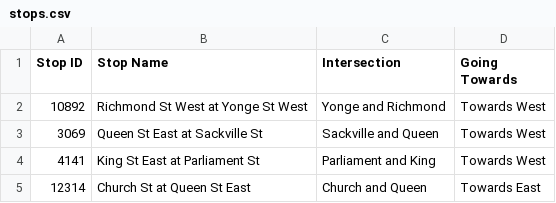
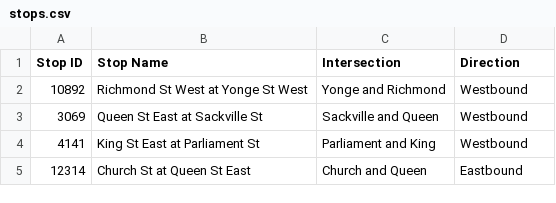
Before and after one commit to kiranprasad2001/ttc, a CSV file: stops.csv, drawn as a sheet.

Commit message:
Updated Directions

```diff
--- a/stops.csv
+++ b/stops.csv
@@ -1,5 +1,5 @@
-Stop ID,Stop Name,Intersection,Going Towards
-10892,Richmond St West at Yonge St West,Yonge and Richmond,Towards West
-3069,Queen St East at Sackville St, Sackville and Queen, Towards West
-4141,King St East at Parliament St, Parliament and King, Towards West
-12314,Church St at Queen St East, Church and Queen, Towards East
+Stop ID,Stop Name,Intersection,Direction
+10892,Richmond St West at Yonge St West,Yonge and Richmond,Westbound
+3069,Queen St East at Sackville St, Sackville and Queen, Westbound
+4141,King St East at Parliament St, Parliament and King, Westbound
+12314,Church St at Queen St East, Church and Queen, Eastbound
```
Also changed, not shown: 1 other file.
